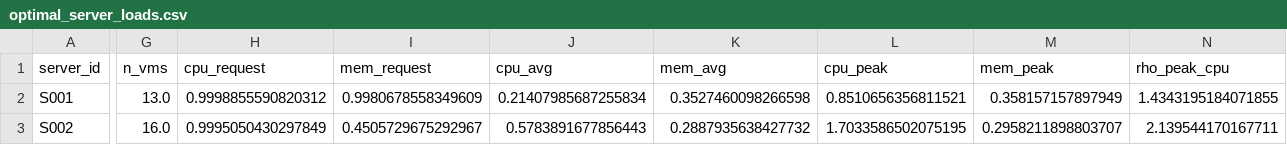
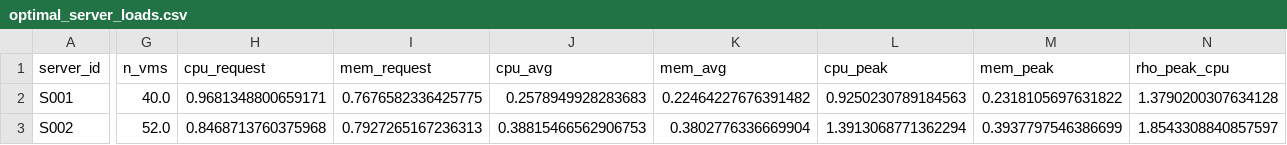
Before and after one commit to naveen-astra/or-vm-placement-milp, a CSV file: outputs/experiments/optimal_server_loads.csv, drawn as a sheet; only a part is shown, gaps mark what is left out; the diff covers the shown part only; the diff names each change by its address in the sheet, - before the commit and + after, or states it on an @@ line.

Commit message:
data: regenerated 250-VM reference instance, comparison and optimal placement

```diff
--- a/outputs/experiments/optimal_server_loads.csv
+++ b/outputs/experiments/optimal_server_loads.csv
-G2 (n_vms): 13.0
+G2 (n_vms): 40.0
-H2 (cpu_request): 0.9998855590820312
+H2 (cpu_request): 0.9681348800659171
-I2 (mem_request): 0.9980678558349609
+I2 (mem_request): 0.7676582336425775
-J2 (cpu_avg): 0.21407985687255834
+J2 (cpu_avg): 0.2578949928283683
-K2 (mem_avg): 0.3527460098266598
+K2 (mem_avg): 0.22464227676391482
-L2 (cpu_peak): 0.8510656356811521
+L2 (cpu_peak): 0.9250230789184563
-M2 (mem_peak): 0.358157157897949
+M2 (mem_peak): 0.2318105697631822
-N2 (rho_peak_cpu): 1.4343195184071855
+N2 (rho_peak_cpu): 1.3790200307634128
-G3 (n_vms): 16.0
+G3 (n_vms): 52.0
-H3 (cpu_request): 0.9995050430297849
+H3 (cpu_request): 0.8468713760375968
-I3 (mem_request): 0.4505729675292967
+I3 (mem_request): 0.7927265167236313
-J3 (cpu_avg): 0.5783891677856443
+J3 (cpu_avg): 0.38815466562906753
-K3 (mem_avg): 0.2887935638427732
+K3 (mem_avg): 0.3802776336669904
-L3 (cpu_peak): 1.7033586502075195
+L3 (cpu_peak): 1.3913068771362294
-M3 (mem_peak): 0.2958211898803707
+M3 (mem_peak): 0.3937797546386699
-N3 (rho_peak_cpu): 2.139544170167711
+N3 (rho_peak_cpu): 1.8543308840857597
```
Also changed, not shown: 1 added row and 99 edited cells elsewhere in this file, outputs/experiments/comparison.csv, outputs/experiments/fleet.csv, 3 other files.
